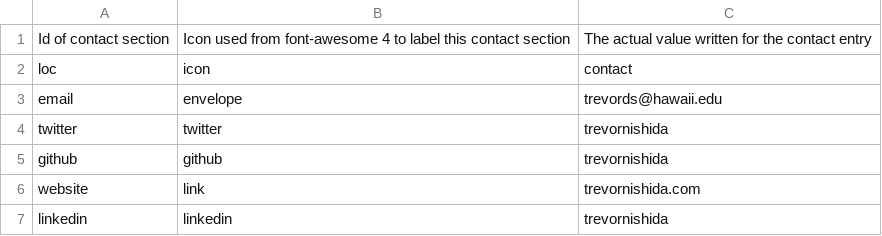
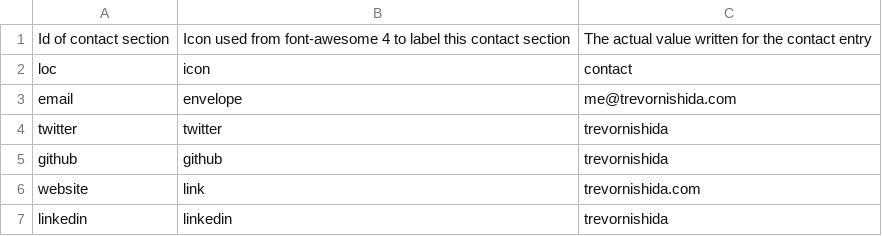
Before and after one commit to trevornishida/cv, a CSV file: data/contact_info.csv, drawn as a sheet.

Commit message:
Adjust email.

```diff
--- a/data/contact_info.csv
+++ b/data/contact_info.csv
@@ -2,3 +2,3 @@ Id of contact section,Icon used from font-awesome 4 to label this contact sectio
 loc,icon,contact
-email,envelope,trevords@hawaii.edu
+email,envelope,me@trevornishida.com
 twitter,twitter,trevornishida
```
